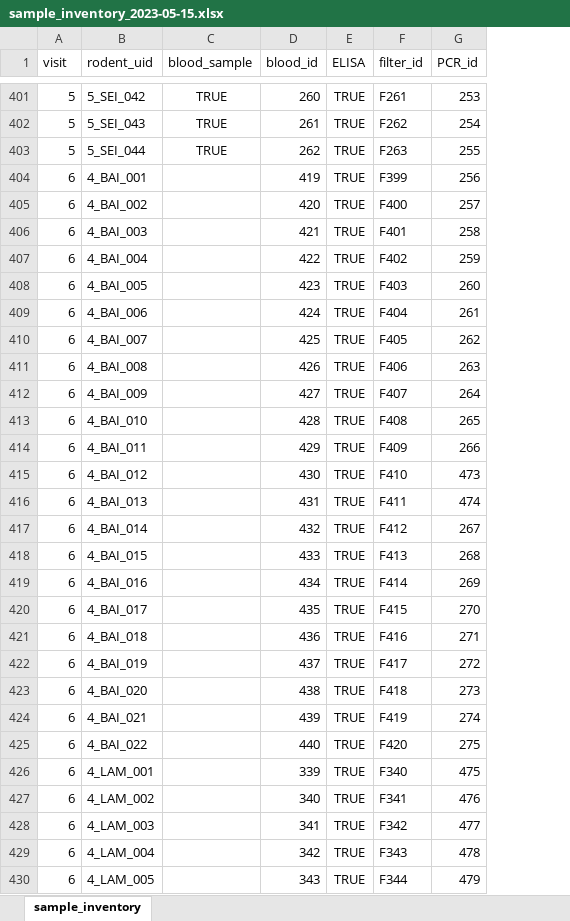
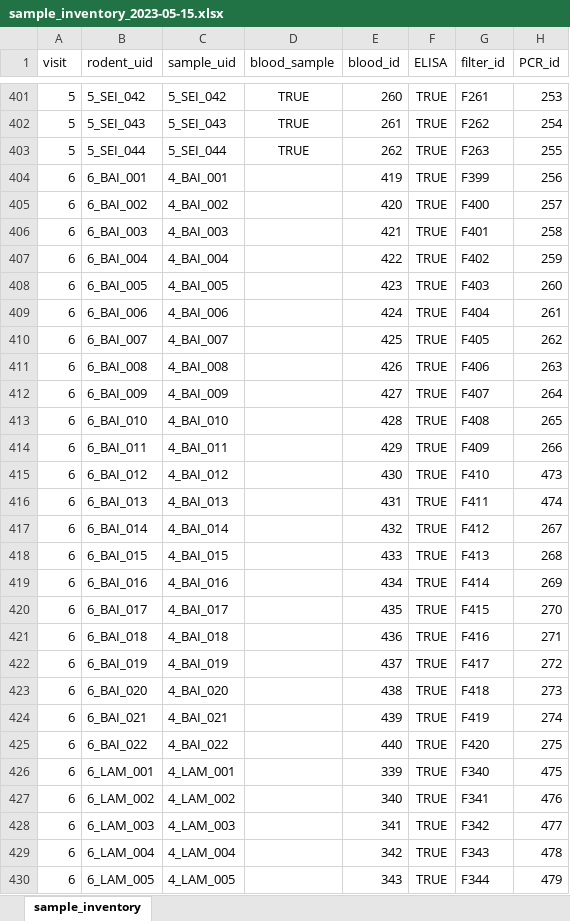
Before and after one commit to DidDrog11/rodent_trapping, an Excel workbook: data/sample_inventory_2023-05-15.xlsx, sheet sample_inventory, drawn as a sheet; only a part is shown, gaps mark what is left out; values as stored, in another font and other column widths than the file's, no borders; the diff covers the shown part only; the diff names each change by its address in the sheet, - before the commit and + after, or states it on an @@ line.

```diff
--- a/data/sample_inventory_2023-05-15.xlsx (sheet sample_inventory)
+++ b/data/sample_inventory_2023-05-15.xlsx (sheet sample_inventory)
+column C (sample_uid), rows 401-430: 5_SEI_042 | 5_SEI_043 | 5_SEI_044 | 4_BAI_001 | 4_BAI_002 | 4_BAI_003 | 4_BAI_004 | 4_BAI_005 | 4_BAI_006 | 4_BAI_007 | 4_BAI_008 | 4_BAI_009 | 4_BAI_010 | 4_BAI_011 | 4_BAI_012 | 4_BAI_013 | 4_BAI_014 | 4_BAI_015 | 4_BAI_016 | 4_BAI_017 | 4_BAI_018 | 4_BAI_019 | 4_BAI_020 | 4_BAI_021 | 4_BAI_022 | 4_LAM_001 | 4_LAM_002 | 4_LAM_003 | 4_LAM_004 | 4_LAM_005
-B404 (rodent_uid): 4_BAI_001
+B404 (rodent_uid): 6_BAI_001
-B405 (rodent_uid): 4_BAI_002
+B405 (rodent_uid): 6_BAI_002
-B406 (rodent_uid): 4_BAI_003
+B406 (rodent_uid): 6_BAI_003
-B407 (rodent_uid): 4_BAI_004
+B407 (rodent_uid): 6_BAI_004
-B408 (rodent_uid): 4_BAI_005
+B408 (rodent_uid): 6_BAI_005
-B409 (rodent_uid): 4_BAI_006
+B409 (rodent_uid): 6_BAI_006
-B410 (rodent_uid): 4_BAI_007
+B410 (rodent_uid): 6_BAI_007
-B411 (rodent_uid): 4_BAI_008
+B411 (rodent_uid): 6_BAI_008
-B412 (rodent_uid): 4_BAI_009
+B412 (rodent_uid): 6_BAI_009
-B413 (rodent_uid): 4_BAI_010
+B413 (rodent_uid): 6_BAI_010
-B414 (rodent_uid): 4_BAI_011
+B414 (rodent_uid): 6_BAI_011
-B415 (rodent_uid): 4_BAI_012
+B415 (rodent_uid): 6_BAI_012
-B416 (rodent_uid): 4_BAI_013
+B416 (rodent_uid): 6_BAI_013
-B417 (rodent_uid): 4_BAI_014
+B417 (rodent_uid): 6_BAI_014
-B418 (rodent_uid): 4_BAI_015
+B418 (rodent_uid): 6_BAI_015
-B419 (rodent_uid): 4_BAI_016
+B419 (rodent_uid): 6_BAI_016
-B420 (rodent_uid): 4_BAI_017
+B420 (rodent_uid): 6_BAI_017
-B421 (rodent_uid): 4_BAI_018
+B421 (rodent_uid): 6_BAI_018
-B422 (rodent_uid): 4_BAI_019
+B422 (rodent_uid): 6_BAI_019
-B423 (rodent_uid): 4_BAI_020
+B423 (rodent_uid): 6_BAI_020
-B424 (rodent_uid): 4_BAI_021
+B424 (rodent_uid): 6_BAI_021
-B425 (rodent_uid): 4_BAI_022
+B425 (rodent_uid): 6_BAI_022
-B426 (rodent_uid): 4_LAM_001
+B426 (rodent_uid): 6_LAM_001
-B427 (rodent_uid): 4_LAM_002
+B427 (rodent_uid): 6_LAM_002
-B428 (rodent_uid): 4_LAM_003
+B428 (rodent_uid): 6_LAM_003
-B429 (rodent_uid): 4_LAM_004
+B429 (rodent_uid): 6_LAM_004
-B430 (rodent_uid): 4_LAM_005
+B430 (rodent_uid): 6_LAM_005
```
Also changed, not shown: 128 edited cells elsewhere in this sheet, formulas that keep their value, 4 other files.
